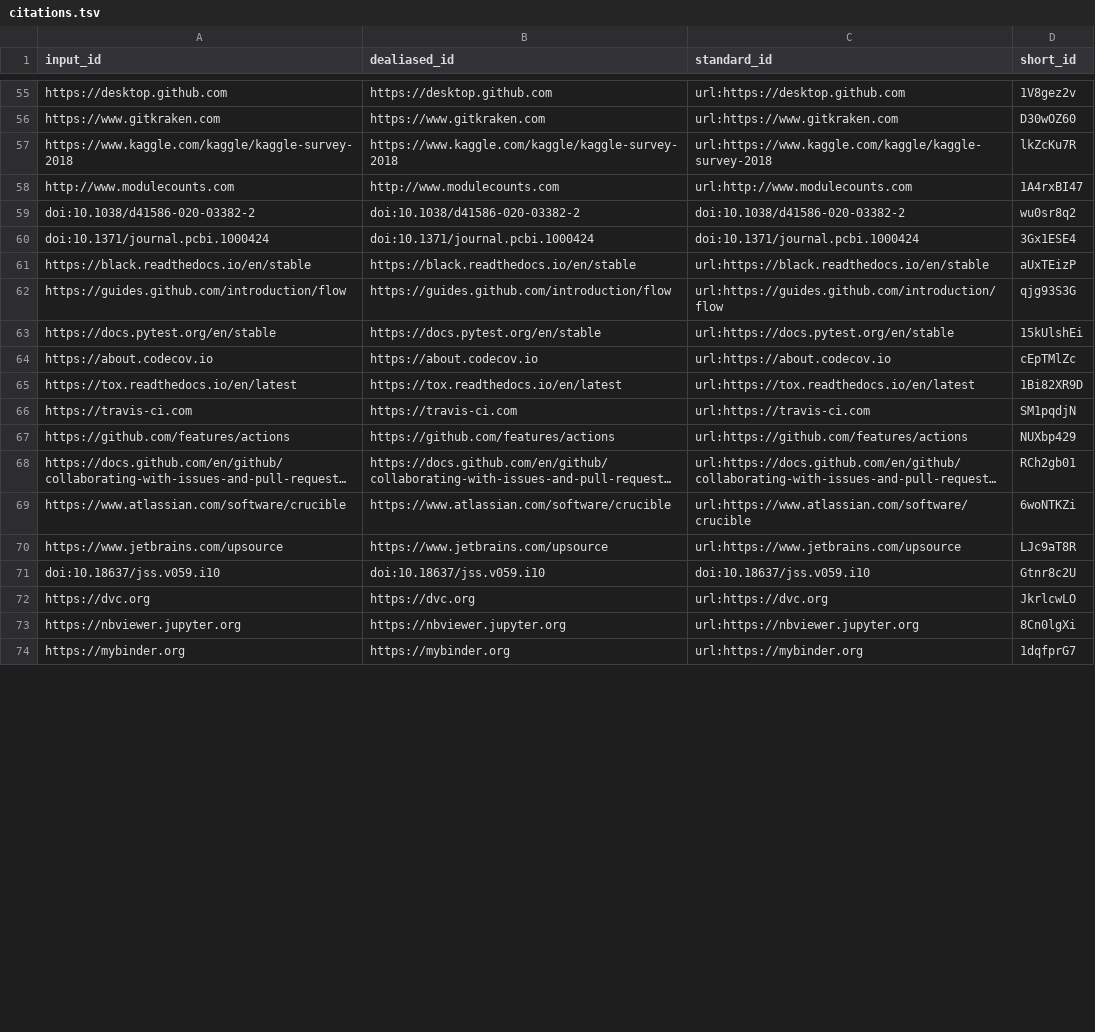
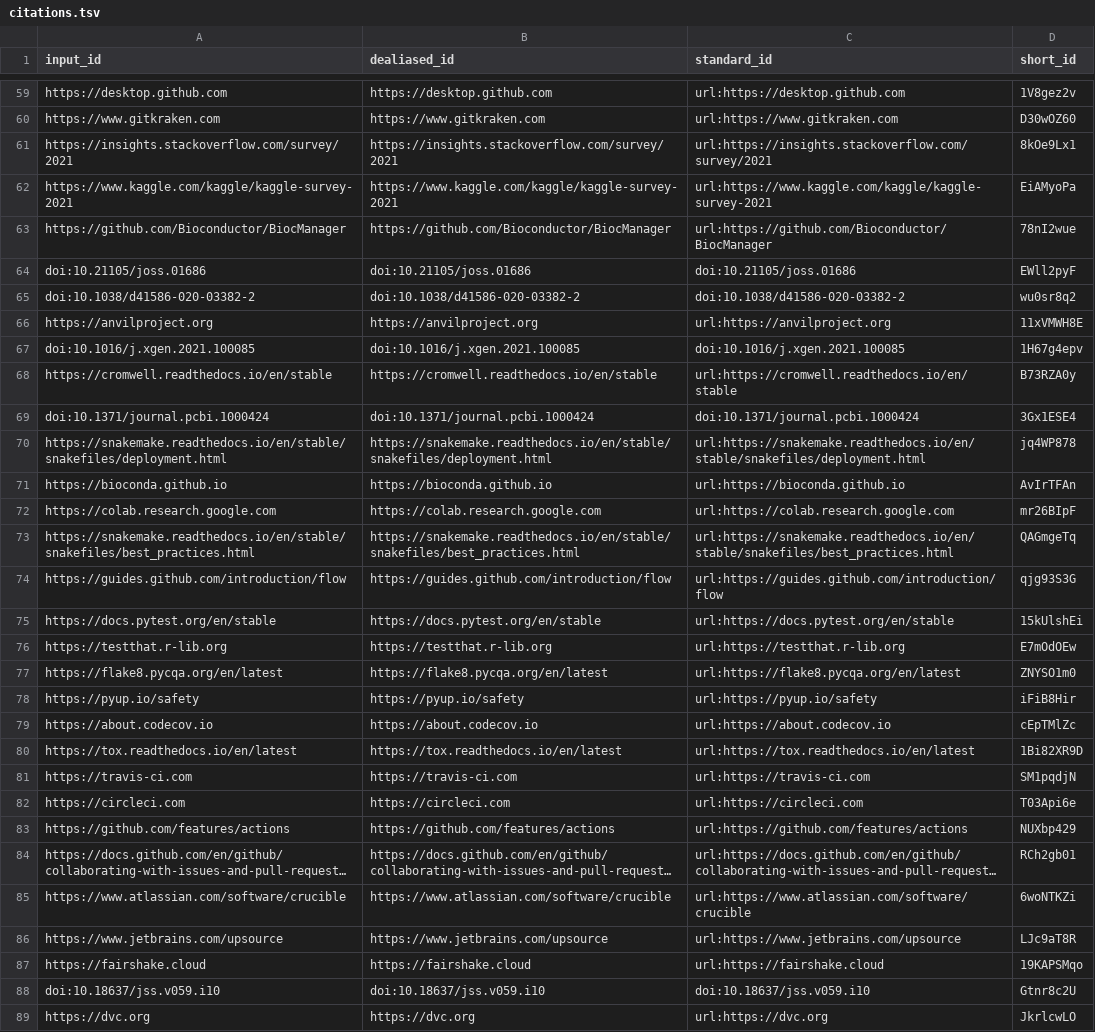
Before and after one commit to computer-aided-biotech/better-cb, a TSV file: citations.tsv, drawn as a sheet; only a part is shown, gaps mark what is left out; the shorter side is filled out with more unchanged rows; long unchanged cells end in …; the diff covers the shown part only.

Commit message:
Merge pull request #32 from computer-aided-biotech/final-revision [ci skip]
This build is based on
https://github.com/computer-aided-biotech/better-cb/commit/8ec50eabfd693fc21959bce490f441f7c9d7df8d.

This commit was created by the following CI build and job:
https://github.com/computer-aided-biotech/better-cb/commit/8ec50eabfd693fc21959bce490f441f7c9d7df8d/checks
https://github.com/computer-aided-biotech/better-cb/runs/2197662740

```diff
--- a/citations.tsv
+++ b/citations.tsv
@@ -56,9 +60,20 @@ https://desktop.github.com	https://desktop.github.com	url:https://desktop.github
 https://www.gitkraken.com	https://www.gitkraken.com	url:https://www.gitkraken.com	D30wOZ60
-https://www.kaggle.com/kaggle/kaggle-survey-2018	https://www.kaggle.com/kaggle/kaggle-survey-2018	url:https://www.kaggle.com/kaggle/kaggle-survey-2018	lkZcKu7R
-http://www.modulecounts.com	http://www.modulecounts.com	url:http://www.modulecounts.com	1A4rxBI47
+https://insights.stackoverflow.com/survey/2021	https://insights.stackoverflow.com/survey/2021	url:https://insights.stackoverflow.com/survey/2021	8kOe9Lx1
+https://www.kaggle.com/kaggle/kaggle-survey-2021	https://www.kaggle.com/kaggle/kaggle-survey-2021	url:https://www.kaggle.com/kaggle/kaggle-survey-2021	EiAMyoPa
+https://github.com/Bioconductor/BiocManager	https://github.com/Bioconductor/BiocManager	url:https://github.com/Bioconductor/BiocManager	78nI2wue
+doi:10.21105/joss.01686	doi:10.21105/joss.01686	doi:10.21105/joss.01686	EWll2pyF
 doi:10.1038/d41586-020-03382-2	doi:10.1038/d41586-020-03382-2	doi:10.1038/d41586-020-03382-2	wu0sr8q2
+https://anvilproject.org	https://anvilproject.org	url:https://anvilproject.org	11xVMWH8E
+doi:10.1016/j.xgen.2021.100085	doi:10.1016/j.xgen.2021.100085	doi:10.1016/j.xgen.2021.100085	1H67g4epv
+https://cromwell.readthedocs.io/en/stable	https://cromwell.readthedocs.io/en/stable	url:https://cromwell.readthedocs.io/en/stable	B73RZA0y
 doi:10.1371/journal.pcbi.1000424	doi:10.1371/journal.pcbi.1000424	doi:10.1371/journal.pcbi.1000424	3Gx1ESE4
-https://black.readthedocs.io/en/stable	https://black.readthedocs.io/en/stable	url:https://black.readthedocs.io/en/stable	aUxTEizP
+https://snakemake.readthedocs.io/en/stable/snakefiles/deployment.html	https://snakemake.readthedocs.io/en/stable/snakefiles/deployment.html	url:https://snakemake.readthedocs.io/en/stable/snakefiles/deployment.html	jq4WP878
+https://bioconda.github.io	https://bioconda.github.io	url:https://bioconda.github.io	AvIrTFAn
+https://colab.research.google.com	https://colab.research.google.com	url:https://colab.research.google.com	mr26BIpF
+https://snakemake.readthedocs.io/en/stable/snakefiles/best_practices.html	https://snakemake.readthedocs.io/en/stable/snakefiles/best_practices.html	url:https://snakemake.readthedocs.io/en/stable/snakefiles/best_practices.html	QAGmgeTq
 https://guides.github.com/introduction/flow	https://guides.github.com/introduction/flow	url:https://guides.github.com/introduction/flow	qjg93S3G
 https://docs.pytest.org/en/stable	https://docs.pytest.org/en/stable	url:https://docs.pytest.org/en/stable	15kUlshEi
+https://testthat.r-lib.org	https://testthat.r-lib.org	url:https://testthat.r-lib.org	E7mOdOEw
+https://flake8.pycqa.org/en/latest	https://flake8.pycqa.org/en/latest	url:https://flake8.pycqa.org/en/latest	ZNYSO1m0
+https://pyup.io/safety	https://pyup.io/safety	url:https://pyup.io/safety	iFiB8Hir
 https://about.codecov.io	https://about.codecov.io	url:https://about.codecov.io	cEpTMlZc
@@ -66,2 +81,3 @@ https://tox.readthedocs.io/en/latest	https://tox.readthedocs.io/en/latest	url:ht
 https://travis-ci.com	https://travis-ci.com	url:https://travis-ci.com	SM1pqdjN
+https://circleci.com	https://circleci.com	url:https://circleci.com	T03Api6e
 https://github.com/features/actions	https://github.com/features/actions	url:https://github.com/features/actions	NUXbp429
@@ -70,2 +86,3 @@ https://www.atlassian.com/software/crucible	https://www.atlassian.com/software/c
 https://www.jetbrains.com/upsource	https://www.jetbrains.com/upsource	url:https://www.jetbrains.com/upsource	LJc9aT8R
+https://fairshake.cloud	https://fairshake.cloud	url:https://fairshake.cloud	19KAPSMqo
 doi:10.18637/jss.v059.i10	doi:10.18637/jss.v059.i10	doi:10.18637/jss.v059.i10	Gtnr8c2U
```
Also changed, not shown: 18 added rows, 1 removed row and 4 moved rows elsewhere in this file, 7 other files.
